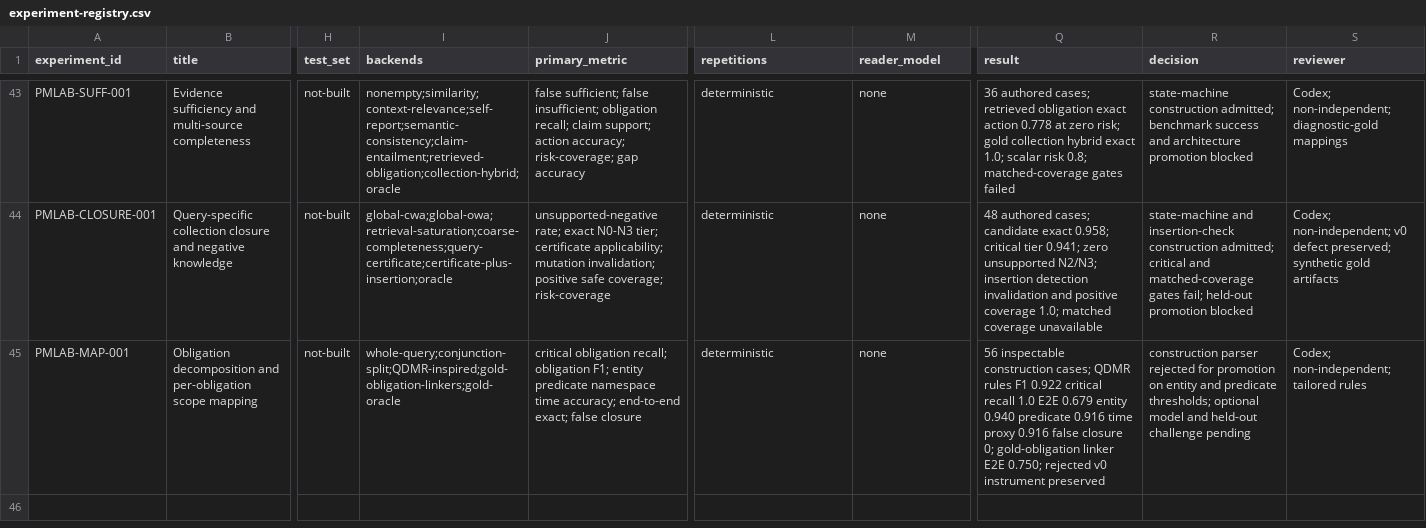
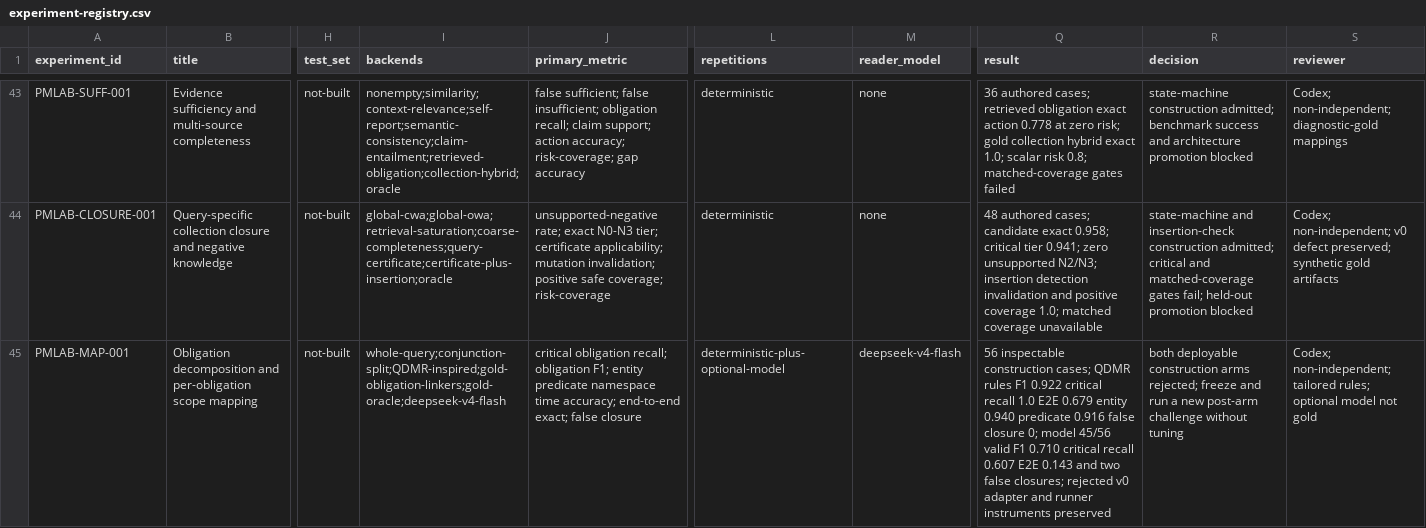
Before and after one commit to krapcys1-maker/adaptive-agent-memory-research, a CSV file: data/lab/experiment-registry.csv, drawn as a sheet; only a part is shown, gaps mark what is left out; the diff names each change by its address in the sheet, - before the commit and + after, or states it on an @@ line.

Commit message:
Record optional mapping model negative result

```diff
--- a/data/lab/experiment-registry.csv
+++ b/data/lab/experiment-registry.csv
-I45 (backends): whole-query;conjunction-split;QDMR-inspired;gold-obligation-linkers;gold-oracle
+I45 (backends): whole-query;conjunction-split;QDMR-inspired;gold-obligation-linkers;gold-oracle;deepseek-v4-flash
-L45 (repetitions): deterministic
+L45 (repetitions): deterministic-plus-optional-model
-M45 (reader_model): none
+M45 (reader_model): deepseek-v4-flash
-Q45 (result): …predicate 0.916 time proxy 0.916 false closure 0; gold-obligation linker E2E 0.750; rejected v0 instrument preserved
+Q45 (result): …predicate 0.916 false closure 0; model 45/56 valid F1 0.710 critical recall 0.607 E2E 0.143 and two false closures; rejected v0 adapter and runner instruments preserved
-R45 (decision): construction parser rejected for promotion on entity and predicate thresholds; optional model and held-out challenge pending
+R45 (decision): both deployable construction arms rejected; freeze and run a new post-arm challenge without tuning
-S45 (reviewer): …non-independent; tailored rules
+S45 (reviewer): …non-independent; tailored rules; optional model not gold
```
Also changed, not shown: data/lab/phase-gate-status.csv, 15 other files.
